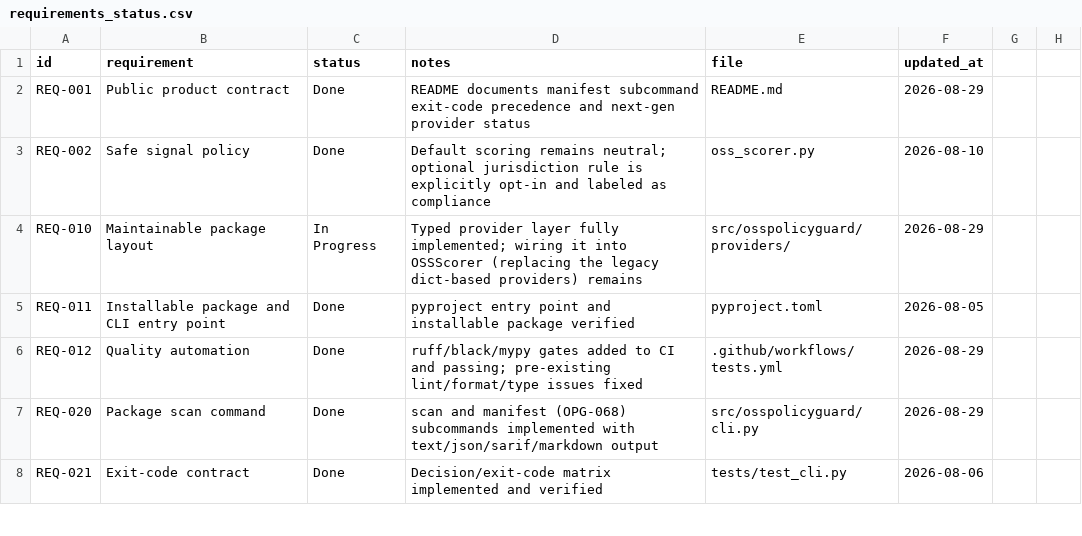
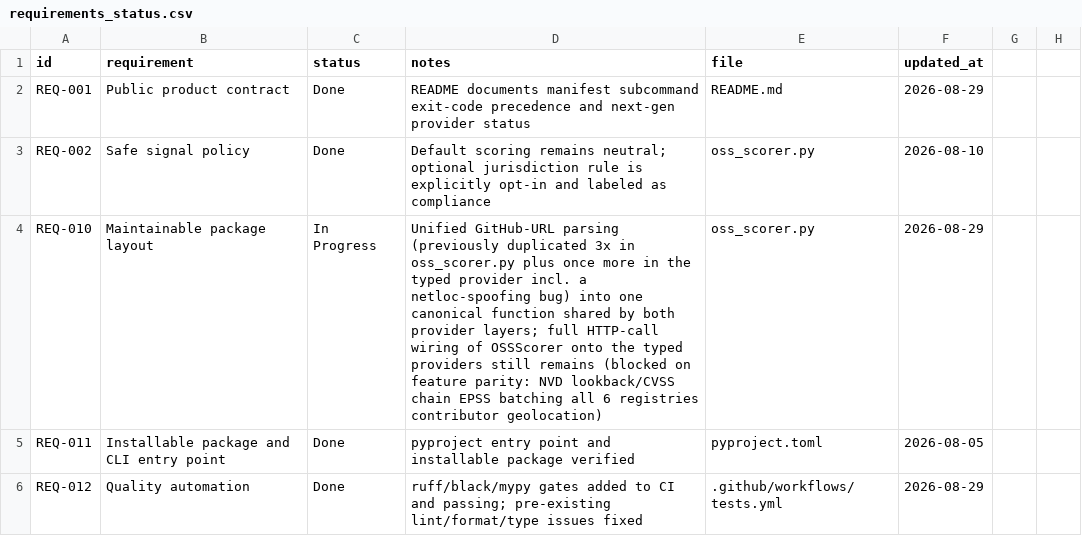
Before and after one commit to nddmars/OSSPolicyGuard, a CSV file: requirements_status.csv, drawn as a sheet; only a part is shown; the shorter side is filled out with more unchanged rows.

Commit message:
REQ-010: unify GitHub URL parsing across both provider layers
oss_scorer.py duplicated the exact same owner/repo-parsing logic three
times (GitHubProvider, ScorecardProvider, and OSSScorer itself). Extract
it into one canonical module-level _parse_github_owner_repo() and have
all three delegate to it.

The typed src/osspolicyguard/providers/github_provider.py had its own,
independent parser with a real bug: it checked `"github.com" in netloc`
rather than an exact allow-list, so a spoofed host like notgithub.com
would be accepted as a valid GitHub URL. Fix it by delegating to
oss_scorer's hardened parser instead, so both provider layers agree on
what counts as a valid GitHub URL.

This is a first safe increment toward REQ-010's "wire providers into
OSSScorer" goal — scoped to shared, pure, well-tested logic rather than
swapping OSSScorer's network calls, which would require bringing the
typed providers up to full feature parity (NVD lookback/CVSS chain, EPSS
batching, all 6 download registries, contributor geolocation) and
rewriting ~200 tests that mock oss_scorer.requests directly. That remains
open and is noted in requirements_status.csv.

Added regression tests for the netloc-spoofing fix and trailing-slash/
.git-suffix handling. 284 tests passing (up from 282).

```diff
--- a/requirements_status.csv
+++ b/requirements_status.csv
@@ -3,3 +3,3 @@ REQ-001,Public product contract,Done,README documents manifest subcommand exit-c
 REQ-002,Safe signal policy,Done,Default scoring remains neutral; optional jurisdiction rule is explicitly opt-in and labeled as compliance,oss_scorer.py,2026-08-10
-REQ-010,Maintainable package layout,In Progress,Typed provider layer fully implemented; wiring it into OSSScorer (replacing the legacy dict-based providers) remains,src/osspolicyguard/providers/,2026-08-29
+REQ-010,Maintainable package layout,In Progress,Unified GitHub-URL parsing (previously duplicated 3x in oss_scorer.py plus once more in the typed provider incl. a netloc-spoofing bug) into one canonical function shared by both provider layers; full HTTP-call wiring of OSSScorer onto the typed providers still remains (blocked on feature parity: NVD lookback/CVSS chain EPSS batching all 6 registries contributor geolocation),oss_scorer.py,2026-08-29
 REQ-011,Installable package and CLI entry point,Done,pyproject entry point and installable package verified,pyproject.toml,2026-08-05
```
Also changed, not shown: 3 other files.
